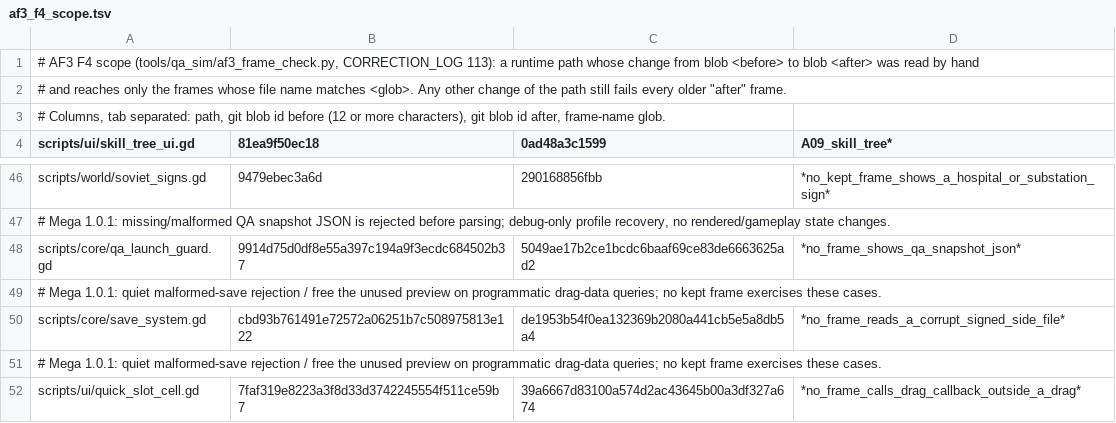
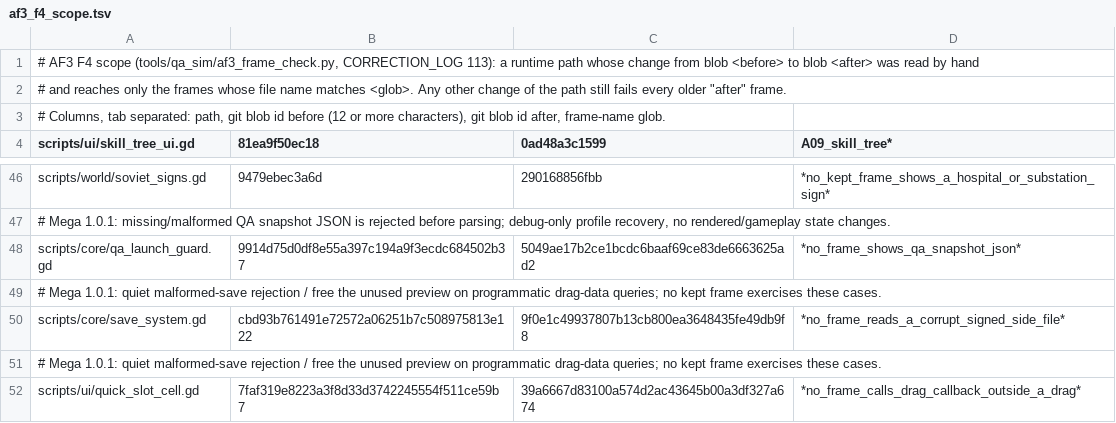
Before and after one commit to maxxxxx55555/igra, a TSV file: tools/qa_sim/af3_f4_scope.tsv, drawn as a sheet; only a part is shown, gaps mark what is left out.

```diff
--- a/tools/qa_sim/af3_f4_scope.tsv
+++ b/tools/qa_sim/af3_f4_scope.tsv
@@ -49,3 +49,3 @@ scripts/core/qa_launch_guard.gd	9914d75d0df8e55a397c194a9f3ecdc684502b37	5049ae1
 # Mega 1.0.1: quiet malformed-save rejection / free the unused preview on programmatic drag-data queries; no kept frame exercises these cases.
-scripts/core/save_system.gd	cbd93b761491e72572a06251b7c508975813e122	de1953b54f0ea132369b2080a441cb5e5a8db5a4	*no_frame_reads_a_corrupt_signed_side_file*
+scripts/core/save_system.gd	cbd93b761491e72572a06251b7c508975813e122	9f0e1c49937807b13cb800ea3648435fe49db9f8	*no_frame_reads_a_corrupt_signed_side_file*
 # Mega 1.0.1: quiet malformed-save rejection / free the unused preview on programmatic drag-data queries; no kept frame exercises these cases.
```
Also changed, not shown: docs/artifacts/rc16/launch_ledger.tsv, 9 other files.
